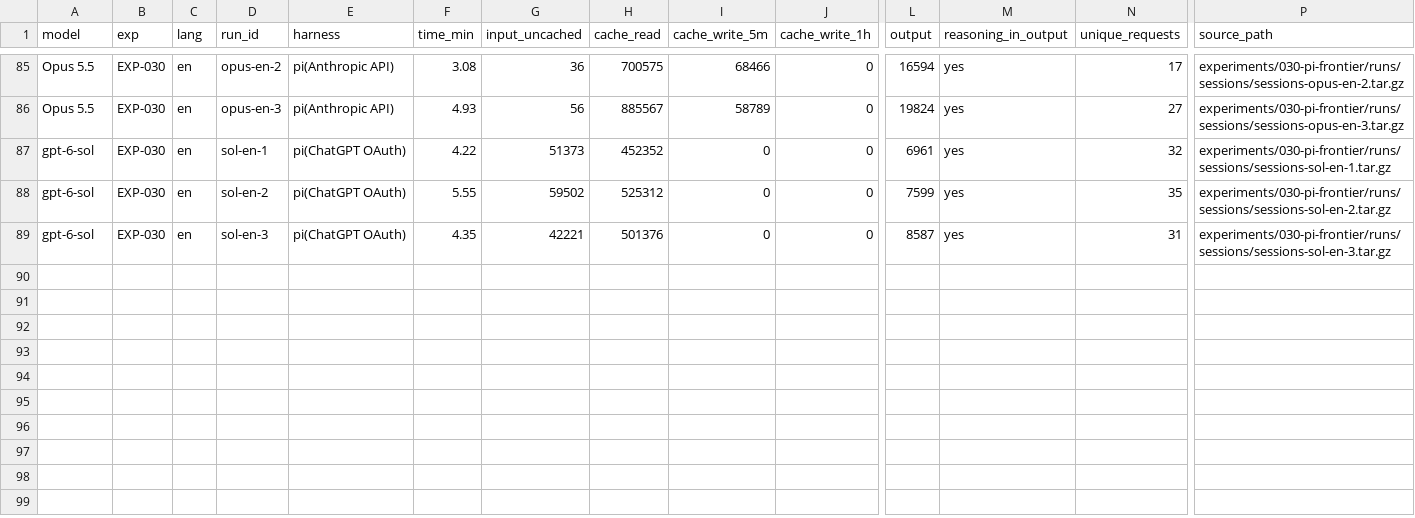
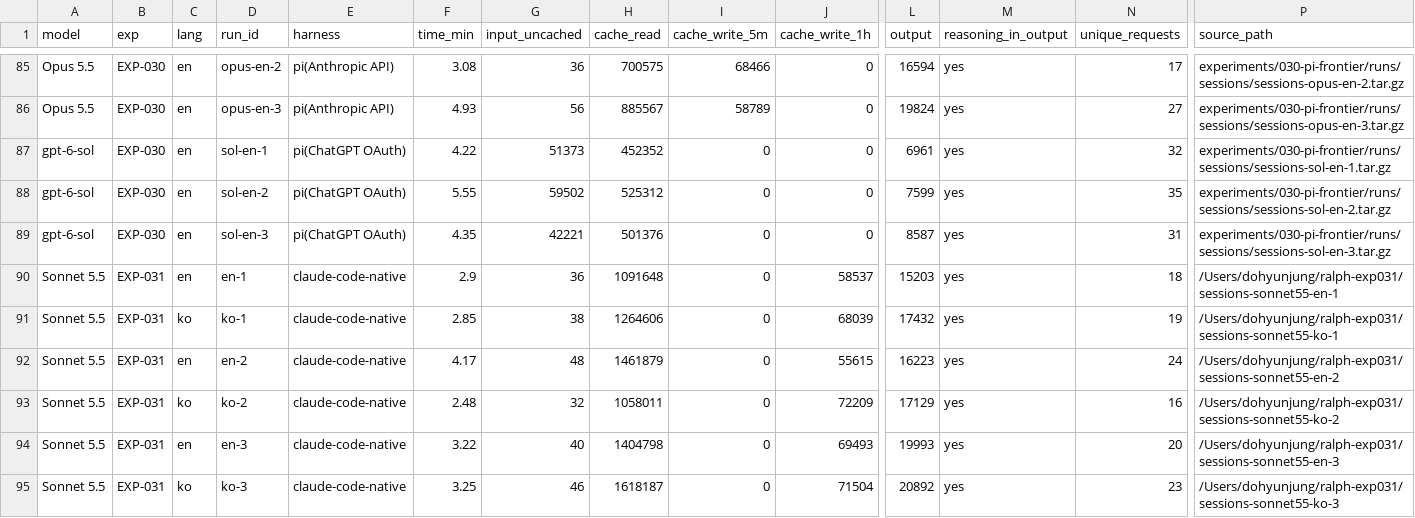
Before and after one commit to roboco-io/coding-agent-benchmark, a CSV file: analysis/cost/usage_all_runs.csv, drawn as a sheet; only a part is shown, gaps mark what is left out; rows hold the shown columns only; the diff names each change by its address in the sheet, - before the commit and + after, or states it on an @@ line.

```diff
--- a/analysis/cost/usage_all_runs.csv
+++ b/analysis/cost/usage_all_runs.csv
+row 90: Sonnet 5.5 | EXP-031 | en | en-1 | claude-code-native | 2.9 | 36 | 1091648 | 0 | 58537 | 15203 | yes | 18 | /Users/dohyunjung/ralph-exp031/sessions-sonnet55-en-1
+row 91: Sonnet 5.5 | EXP-031 | ko | ko-1 | claude-code-native | 2.85 | 38 | 1264606 | 0 | 68039 | 17432 | yes | 19 | /Users/dohyunjung/ralph-exp031/sessions-sonnet55-ko-1
+row 92: Sonnet 5.5 | EXP-031 | en | en-2 | claude-code-native | 4.17 | 48 | 1461879 | 0 | 55615 | 16223 | yes | 24 | /Users/dohyunjung/ralph-exp031/sessions-sonnet55-en-2
+row 93: Sonnet 5.5 | EXP-031 | ko | ko-2 | claude-code-native | 2.48 | 32 | 1058011 | 0 | 72209 | 17129 | yes | 16 | /Users/dohyunjung/ralph-exp031/sessions-sonnet55-ko-2
+row 94: Sonnet 5.5 | EXP-031 | en | en-3 | claude-code-native | 3.22 | 40 | 1404798 | 0 | 69493 | 19993 | yes | 20 | /Users/dohyunjung/ralph-exp031/sessions-sonnet55-en-3
+row 95: Sonnet 5.5 | EXP-031 | ko | ko-3 | claude-code-native | 3.25 | 46 | 1618187 | 0 | 71504 | 20892 | yes | 23 | /Users/dohyunjung/ralph-exp031/sessions-sonnet55-ko-3
```
Also changed, not shown: analysis/cost/cost_all_runs.csv, 2 other files.
